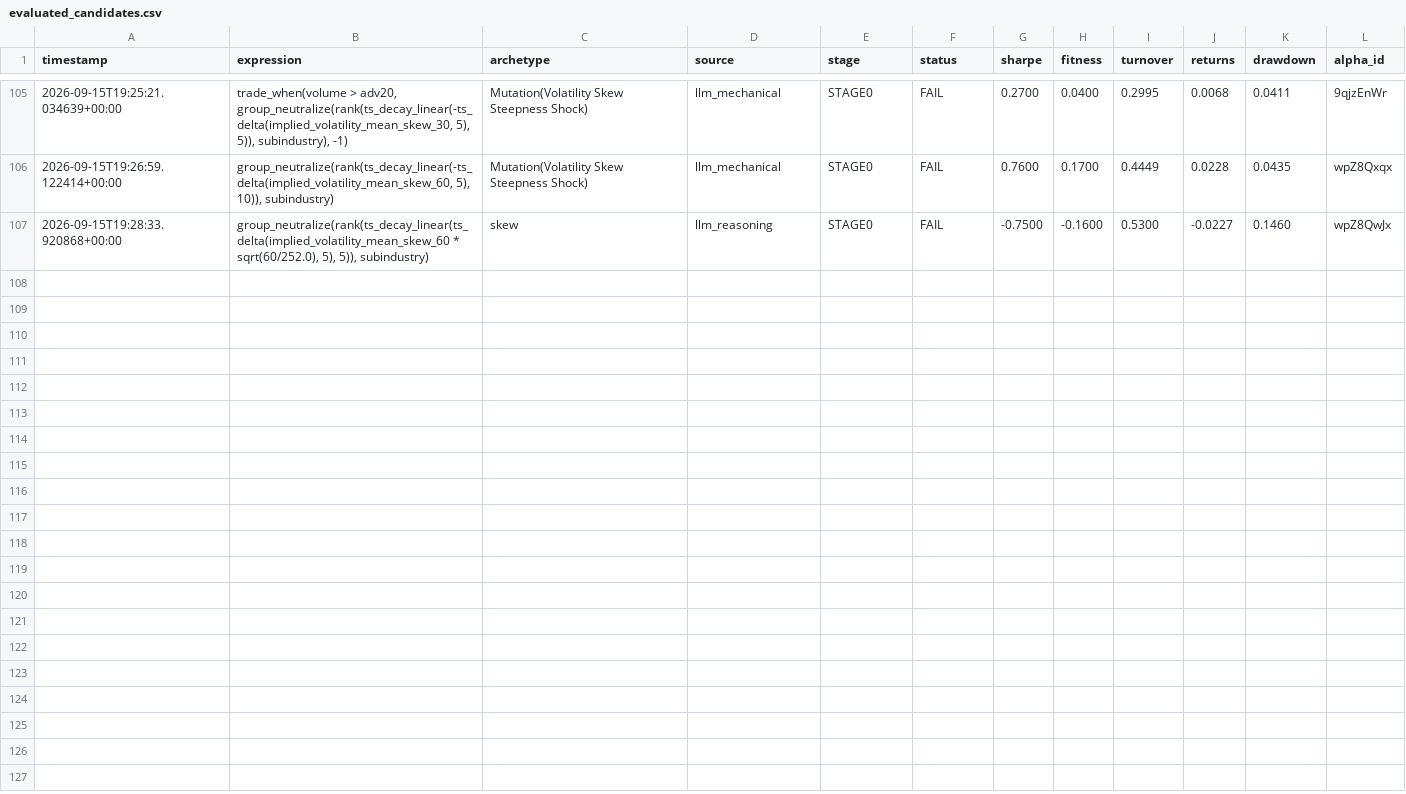
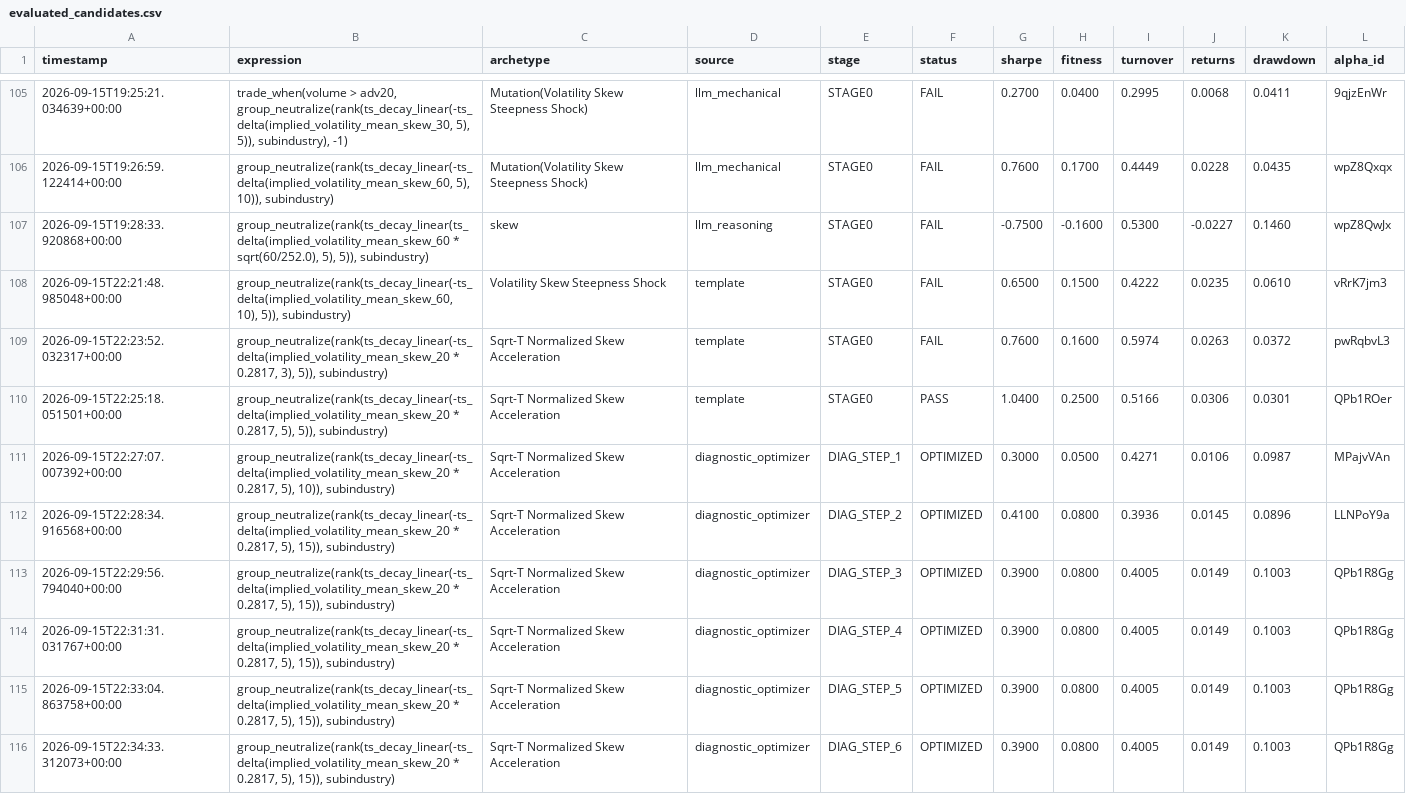
Before and after one commit to Xtley001/brain-alpha-pipeline, a CSV file: brain_options/data/evaluated_candidates.csv, drawn as a sheet; only a part is shown, gaps mark what is left out; the diff names each change by its address in the sheet, - before the commit and + after, or states it on an @@ line.

```diff
--- a/brain_options/data/evaluated_candidates.csv
+++ b/brain_options/data/evaluated_candidates.csv
+row 108: 2026-09-15T22:21:48.985048+00:00 | group_neutralize(rank(ts_decay_linear(-ts_delta(implied_volatility_mean_skew_60, 10), 5)), subindustry) | Volatility Skew Steepness Shock | template | STAGE0 | FAIL | 0.6500 | 0.1500 | 0.4222 | 0.0235 | 0.0610 | vRrK7jm3
+row 109: 2026-09-15T22:23:52.032317+00:00 | group_neutralize(rank(ts_decay_linear(-ts_delta(implied_volatility_mean_skew_20 * 0.2817, 3), 5)), subindustry) | Sqrt-T Normalized Skew Acceleration | template | STAGE0 | FAIL | 0.7600 | 0.1600 | 0.5974 | 0.0263 | 0.0372 | pwRqbvL3
+row 110: 2026-09-15T22:25:18.051501+00:00 | group_neutralize(rank(ts_decay_linear(-ts_delta(implied_volatility_mean_skew_20 * 0.2817, 5), 5)), subindustry) | Sqrt-T Normalized Skew Acceleration | template | STAGE0 | PASS | 1.0400 | 0.2500 | 0.5166 | 0.0306 | 0.0301 | QPb1ROer
+row 111: 2026-09-15T22:27:07.007392+00:00 | group_neutralize(rank(ts_decay_linear(-ts_delta(implied_volatility_mean_skew_20 * 0.2817, 5), 10)), subindustry) | Sqrt-T Normalized Skew Acceleration | diagnostic_optimizer | DIAG_STEP_1 | OPTIMIZED | 0.3000 | 0.0500 | 0.4271 | 0.0106 | 0.0987 | MPajvVAn
+row 112: 2026-09-15T22:28:34.916568+00:00 | group_neutralize(rank(ts_decay_linear(-ts_delta(implied_volatility_mean_skew_20 * 0.2817, 5), 15)), subindustry) | Sqrt-T Normalized Skew Acceleration | diagnostic_optimizer | DIAG_STEP_2 | OPTIMIZED | 0.4100 | 0.0800 | 0.3936 | 0.0145 | 0.0896 | LLNPoY9a
+row 113: 2026-09-15T22:29:56.794040+00:00 | group_neutralize(rank(ts_decay_linear(-ts_delta(implied_volatility_mean_skew_20 * 0.2817, 5), 15)), subindustry) | Sqrt-T Normalized Skew Acceleration | diagnostic_optimizer | DIAG_STEP_3 | OPTIMIZED | 0.3900 | 0.0800 | 0.4005 | 0.0149 | 0.1003 | QPb1R8Gg
+row 114: 2026-09-15T22:31:31.031767+00:00 | group_neutralize(rank(ts_decay_linear(-ts_delta(implied_volatility_mean_skew_20 * 0.2817, 5), 15)), subindustry) | Sqrt-T Normalized Skew Acceleration | diagnostic_optimizer | DIAG_STEP_4 | OPTIMIZED | 0.3900 | 0.0800 | 0.4005 | 0.0149 | 0.1003 | QPb1R8Gg
+row 115: 2026-09-15T22:33:04.863758+00:00 | group_neutralize(rank(ts_decay_linear(-ts_delta(implied_volatility_mean_skew_20 * 0.2817, 5), 15)), subindustry) | Sqrt-T Normalized Skew Acceleration | diagnostic_optimizer | DIAG_STEP_5 | OPTIMIZED | 0.3900 | 0.0800 | 0.4005 | 0.0149 | 0.1003 | QPb1R8Gg
+row 116: 2026-09-15T22:34:33.312073+00:00 | group_neutralize(rank(ts_decay_linear(-ts_delta(implied_volatility_mean_skew_20 * 0.2817, 5), 15)), subindustry) | Sqrt-T Normalized Skew Acceleration | diagnostic_optimizer | DIAG_STEP_6 | OPTIMIZED | 0.3900 | 0.0800 | 0.4005 | 0.0149 | 0.1003 | QPb1R8Gg
```
